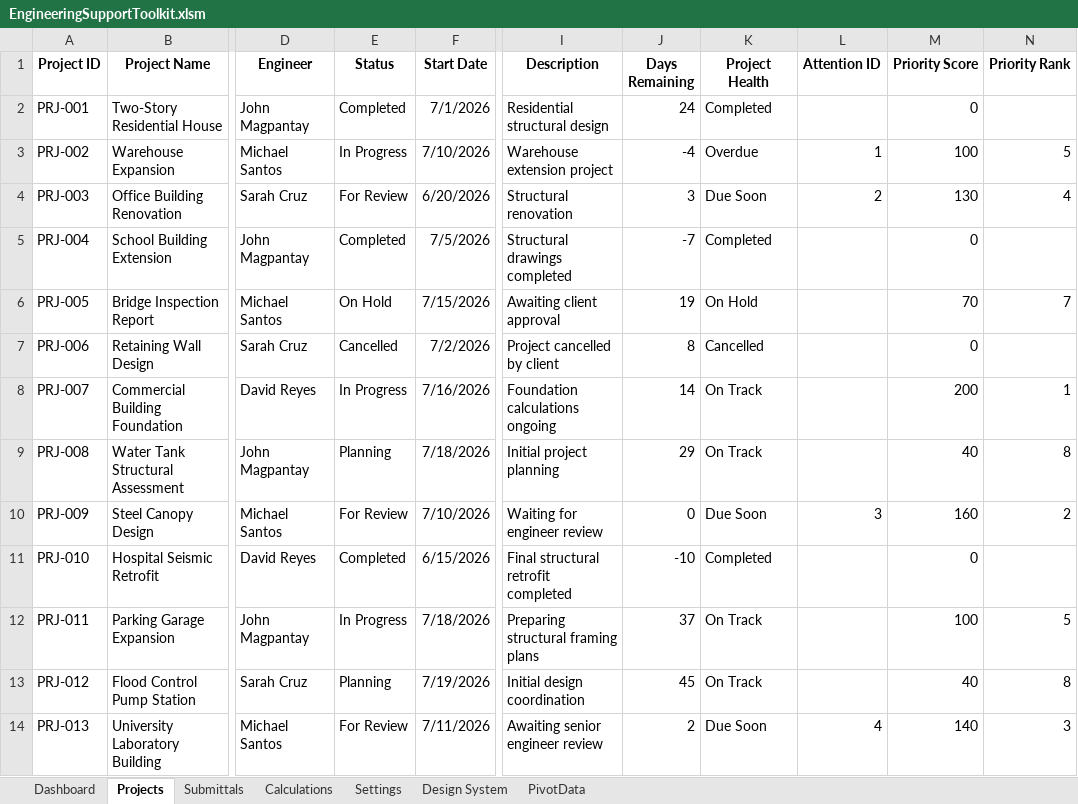
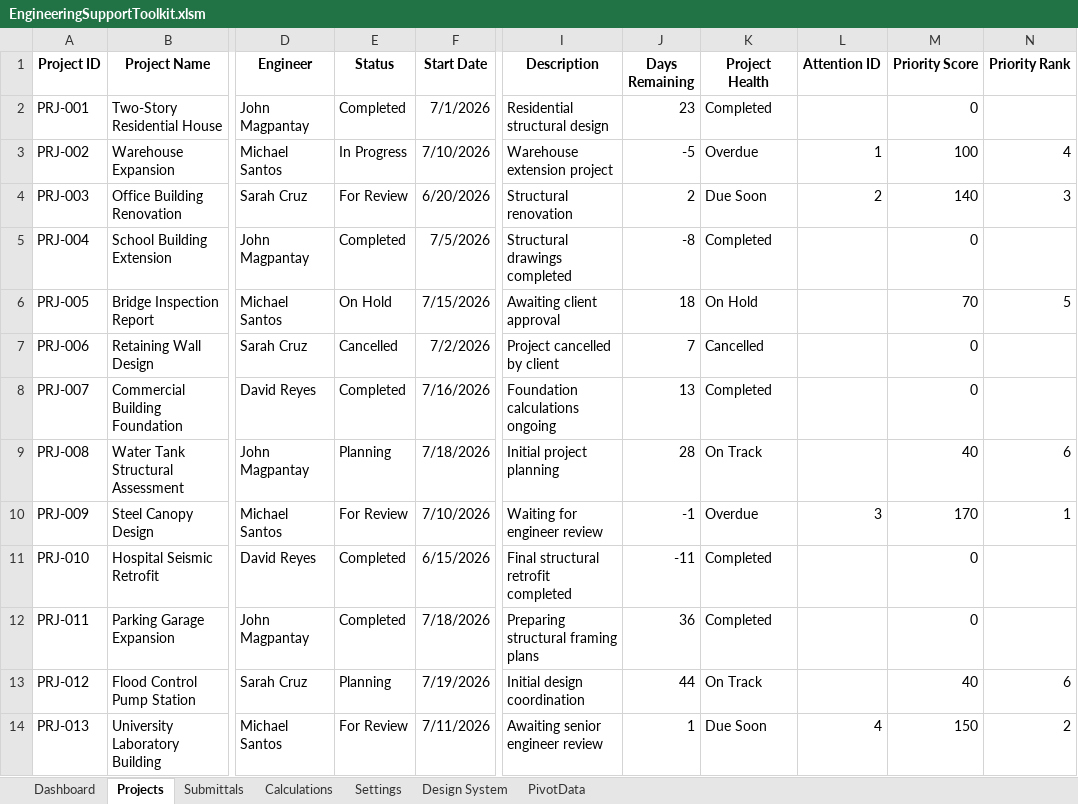
Before and after one commit to jc-magpantay/Engineering-Support-Automation-Toolkit, an Excel workbook: excel/Workbook/EngineeringSupportToolkit.xlsm, sheet Projects, drawn as a sheet; only a part is shown, gaps mark what is left out; values as stored, in another font and other column widths than the file's, no borders; conditional formats and table styles not drawn; the diff covers the shown part only; the diff names each change by its address in the sheet, - before the commit and + after, or states it on an @@ line.

```diff
--- a/excel/Workbook/EngineeringSupportToolkit.xlsm (sheet Projects)
+++ b/excel/Workbook/EngineeringSupportToolkit.xlsm (sheet Projects)
-J2 (Days Remaining): 24
+J2 (Days Remaining): 23
-J3 (Days Remaining): -4
+J3 (Days Remaining): -5
-N3 (Priority Rank): 5
+N3 (Priority Rank): 4
-J4 (Days Remaining): 3
+J4 (Days Remaining): 2
-M4 (Priority Score): 130
+M4 (Priority Score): 140
-N4 (Priority Rank): 4
+N4 (Priority Rank): 3
-J5 (Days Remaining): -7
+J5 (Days Remaining): -8
-J6 (Days Remaining): 19
+J6 (Days Remaining): 18
-N6 (Priority Rank): 7
+N6 (Priority Rank): 5
-J7 (Days Remaining): 8
+J7 (Days Remaining): 7
-E8 (Status): In Progress
+E8 (Status): Completed
-J8 (Days Remaining): 14
+J8 (Days Remaining): 13
-K8 (Project Health): On Track
+K8 (Project Health): Completed
-M8 (Priority Score): 200
+M8 (Priority Score): 0
-N8 (Priority Rank): 1
+N8 (Priority Rank): (empty)
-J9 (Days Remaining): 29
+J9 (Days Remaining): 28
-N9 (Priority Rank): 8
+N9 (Priority Rank): 6
-J10 (Days Remaining): 0
+J10 (Days Remaining): -1
-K10 (Project Health): Due Soon
+K10 (Project Health): Overdue
-M10 (Priority Score): 160
+M10 (Priority Score): 170
-N10 (Priority Rank): 2
+N10 (Priority Rank): 1
-J11 (Days Remaining): -10
+J11 (Days Remaining): -11
-E12 (Status): In Progress
+E12 (Status): Completed
-J12 (Days Remaining): 37
+J12 (Days Remaining): 36
-K12 (Project Health): On Track
+K12 (Project Health): Completed
-M12 (Priority Score): 100
+M12 (Priority Score): 0
-N12 (Priority Rank): 5
+N12 (Priority Rank): (empty)
-J13 (Days Remaining): 45
+J13 (Days Remaining): 44
-N13 (Priority Rank): 8
+N13 (Priority Rank): 6
-J14 (Days Remaining): 2
+J14 (Days Remaining): 1
-M14 (Priority Score): 140
+M14 (Priority Score): 150
-N14 (Priority Rank): 3
+N14 (Priority Rank): 2
```
Also changed, not shown: 2 edited cells elsewhere in this sheet, sheet Calculations, sheet Dashboard, sheet PivotData, charts or pictures, 2 other files.
